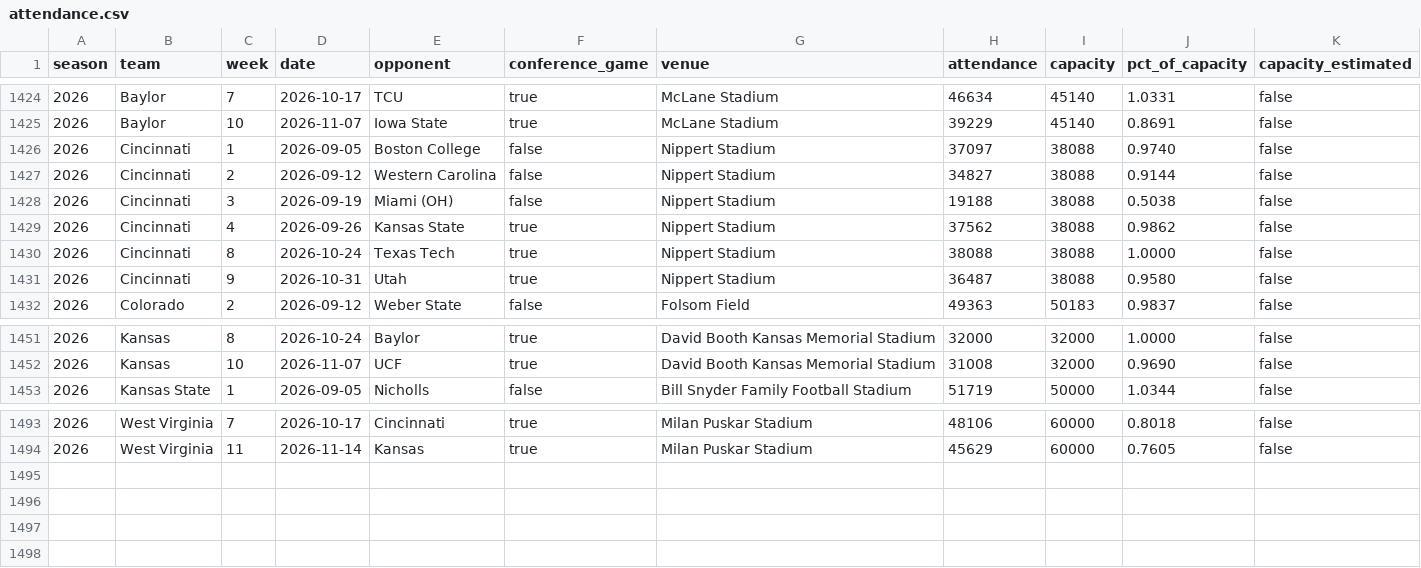
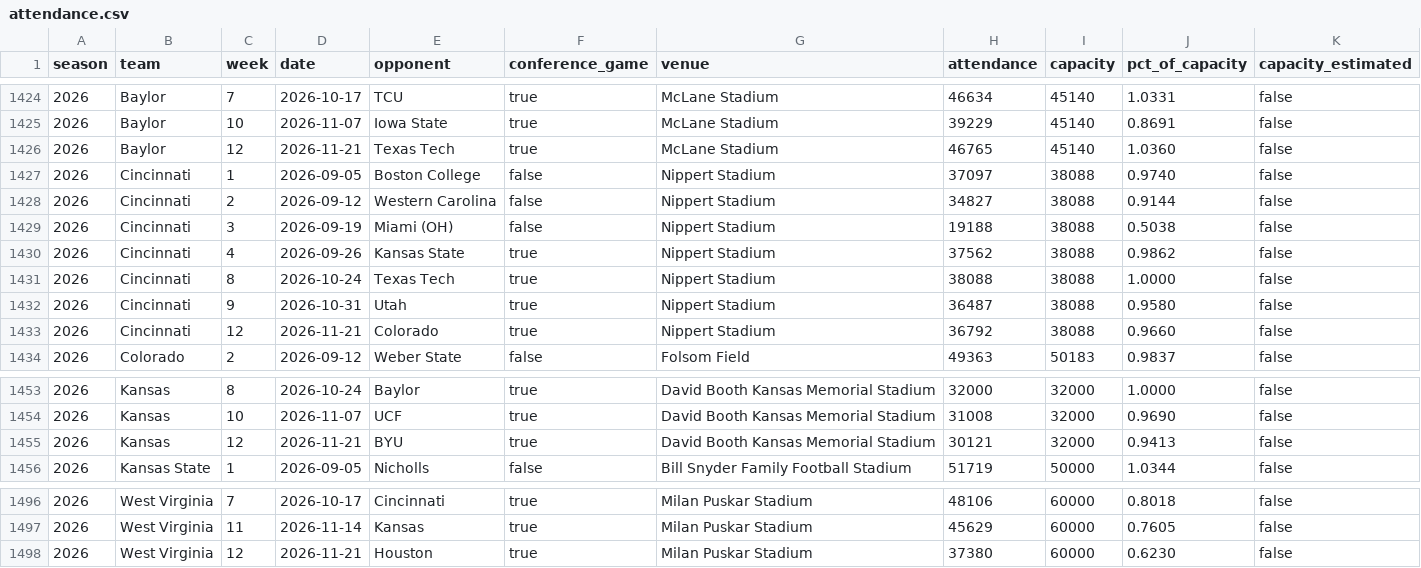
Before and after one commit to big12ology/big12ology.com, a CSV file: attendance/data/attendance.csv, drawn as a sheet; only a part is shown, gaps mark what is left out.

```diff
--- a/attendance/data/attendance.csv
+++ b/attendance/data/attendance.csv
@@ -1425,2 +1425,3 @@ season,team,week,date,opponent,conference_game,venue,attendance,capacity,pct_of_
 2026,Baylor,10,2026-11-07,Iowa State,true,McLane Stadium,39229,45140,0.8691,false
+2026,Baylor,12,2026-11-21,Texas Tech,true,McLane Stadium,46765,45140,1.0360,false
 2026,Cincinnati,1,2026-09-05,Boston College,false,Nippert Stadium,37097,38088,0.9740,false
@@ -1431,2 +1432,3 @@ season,team,week,date,opponent,conference_game,venue,attendance,capacity,pct_of_
 2026,Cincinnati,9,2026-10-31,Utah,true,Nippert Stadium,36487,38088,0.9580,false
+2026,Cincinnati,12,2026-11-21,Colorado,true,Nippert Stadium,36792,38088,0.9660,false
 2026,Colorado,2,2026-09-12,Weber State,false,Folsom Field,49363,50183,0.9837,false
@@ -1452,2 +1454,3 @@ season,team,week,date,opponent,conference_game,venue,attendance,capacity,pct_of_
 2026,Kansas,10,2026-11-07,UCF,true,David Booth Kansas Memorial Stadium,31008,32000,0.9690,false
+2026,Kansas,12,2026-11-21,BYU,true,David Booth Kansas Memorial Stadium,30121,32000,0.9413,false
 2026,Kansas State,1,2026-09-05,Nicholls,false,Bill Snyder Family Football Stadium,51719,50000,1.0344,false
@@ -1494 +1497,2 @@ season,team,week,date,opponent,conference_game,venue,attendance,capacity,pct_of_
 2026,West Virginia,11,2026-11-14,Kansas,true,Milan Puskar Stadium,45629,60000,0.7605,false
+2026,West Virginia,12,2026-11-21,Houston,true,Milan Puskar Stadium,37380,60000,0.6230,false
```
Also changed, not shown: 12 other files.
